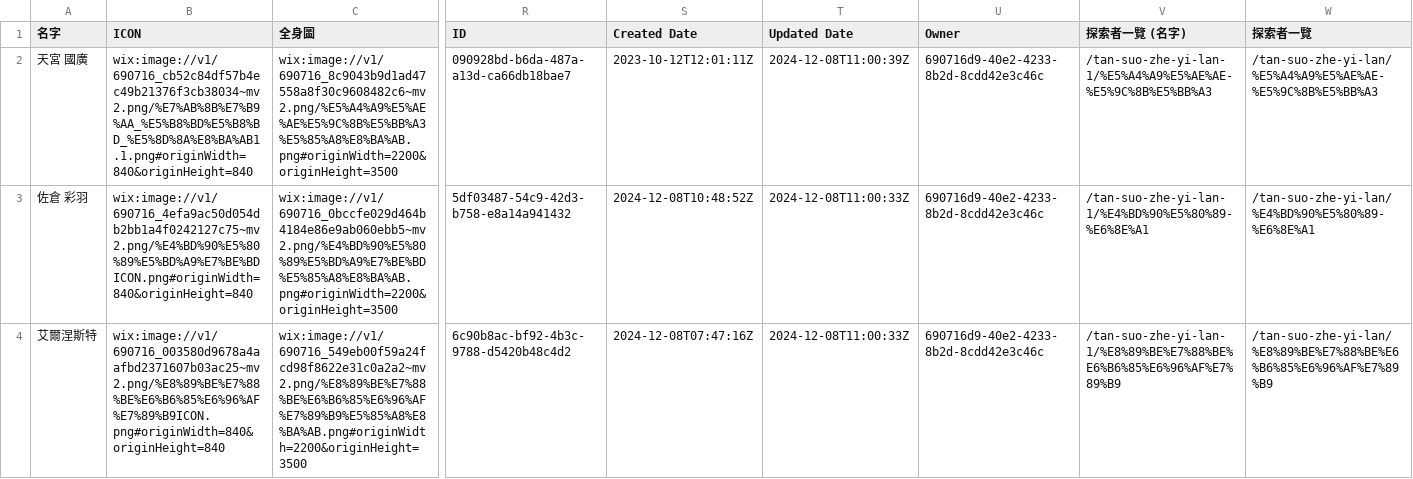
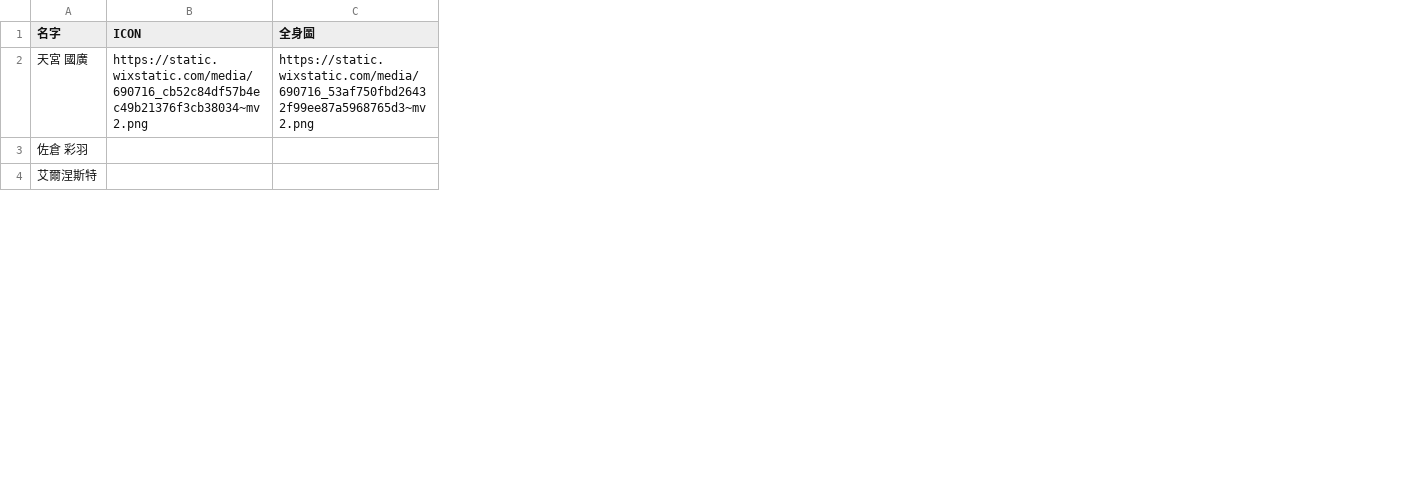
Before and after one commit to loyaeasuke/loyaeasuke.github.io, a CSV file: Character/data.csv, drawn as a sheet; only a part is shown, gaps mark what is left out; the diff covers the shown part only; the diff names each change by its address in the sheet, - before the commit and + after, or states it on an @@ line.

```diff
--- a/Character/data.csv
+++ b/Character/data.csv
-column R (ID), rows 2-4: 090928bd-b6da-487a-a13d-ca66db18bae7 | 5df03487-54c9-42d3-b758-e8a14a941432 | 6c90b8ac-bf92-4b3c-9788-d5420b48c4d2
-column S (Created Date), rows 2-4: 2023-10-12T12:01:11Z | 2024-12-08T10:48:52Z | 2024-12-08T07:47:16Z
-column T (Updated Date), rows 2-4: 2024-12-08T11:00:39Z | 2024-12-08T11:00:33Z | 2024-12-08T11:00:33Z
-column U (Owner), rows 2-4: all 690716d9-40e2-4233-8b2d-8cdd42e3c46c
-column V (探索者一覽 (名字)), rows 2-4: /tan-suo-zhe-yi-lan-1/%E5%A4%A9%E5%AE%AE-%E5%9C%8B%E5%BB%A3 | /tan-suo-zhe-yi-lan-1/%E4%BD%90%E5%80%89-%E6%8E%A1 | /tan-suo-zhe-yi-lan-1/%E8%89%BE%E7%88%BE%E6%B6%85%E6%96%AF%E7%89%B9
-column W (探索者一覽), rows 2-4: /tan-suo-zhe-yi-lan/%E5%A4%A9%E5%AE%AE-%E5%9C%8B%E5%BB%A3 | /tan-suo-zhe-yi-lan/%E4%BD%90%E5%80%89-%E6%8E%A1 | /tan-suo-zhe-yi-lan/%E8%89%BE%E7%88%BE%E6%B6%85%E6%96%AF%E7%89%B9
-B2 (ICON): wix:image://v1/690716_cb52c84df57b4ec49b21376f3cb38034~mv2.png/%E7%AB%8B%E7%B9%AA_%E5%B8%BD%E5%B8%BD_%E5%8D%8A%E8%BA%AB1.1.png#originWidth=840&originHeight=840
+B2 (ICON): https://static.wixstatic.com/media/690716_cb52c84df57b4ec49b21376f3cb38034~mv2.png
-C2 (全身圖): wix:image://v1/690716_8c9043b9d1ad47558a8f30c9608482c6~mv2.png/%E5%A4%A9%E5%AE%AE%E5%9C%8B%E5%BB%A3%E5%85%A8%E8%BA%AB.png#originWidth=2200&originHeight=3500
+C2 (全身圖): https://static.wixstatic.com/media/690716_53af750fbd26432f99ee87a5968765d3~mv2.png
-B3 (ICON): wix:image://v1/690716_4efa9ac50d054db2bb1a4f0242127c75~mv2.png/%E4%BD%90%E5%80%89%E5%BD%A9%E7%BE%BDICON.png#originWidth=840&originHeight=840
+B3 (ICON): (empty)
-C3 (全身圖): wix:image://v1/690716_0bccfe029d464b4184e86e9ab060ebb5~mv2.png/%E4%BD%90%E5%80%89%E5%BD%A9%E7%BE%BD%E5%85%A8%E8%BA%AB.png#originWidth=2200&originHeight=3500
+C3 (全身圖): (empty)
-B4 (ICON): wix:image://v1/690716_003580d9678a4aafbd2371607b03ac25~mv2.png/%E8%89%BE%E7%88%BE%E6%B6%85%E6%96%AF%E7%89%B9ICON.png#originWidth=840&originHeight=840
+B4 (ICON): (empty)
-C4 (全身圖): wix:image://v1/690716_549eb00f59a24fcd98f8622e31c0a2a2~mv2.png/%E8%89%BE%E7%88%BE%E6%B6%85%E6%96%AF%E7%89%B9%E5%85%A8%E8%BA%AB.png#originWidth=2200&originHeight=3500
+C4 (全身圖): (empty)
```
Also changed, not shown: 18 edited cells elsewhere in this file, 3 other files.
